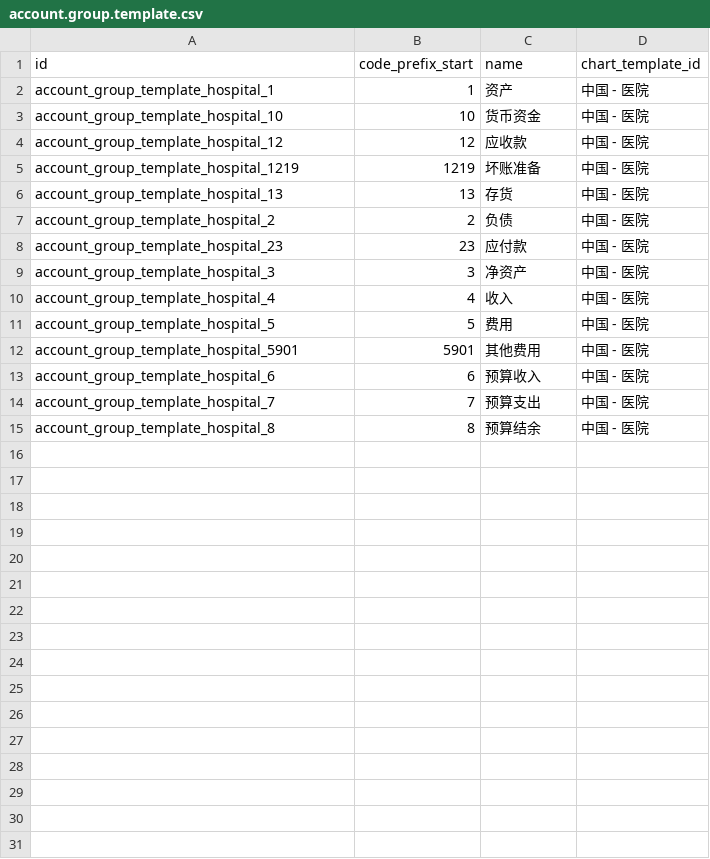
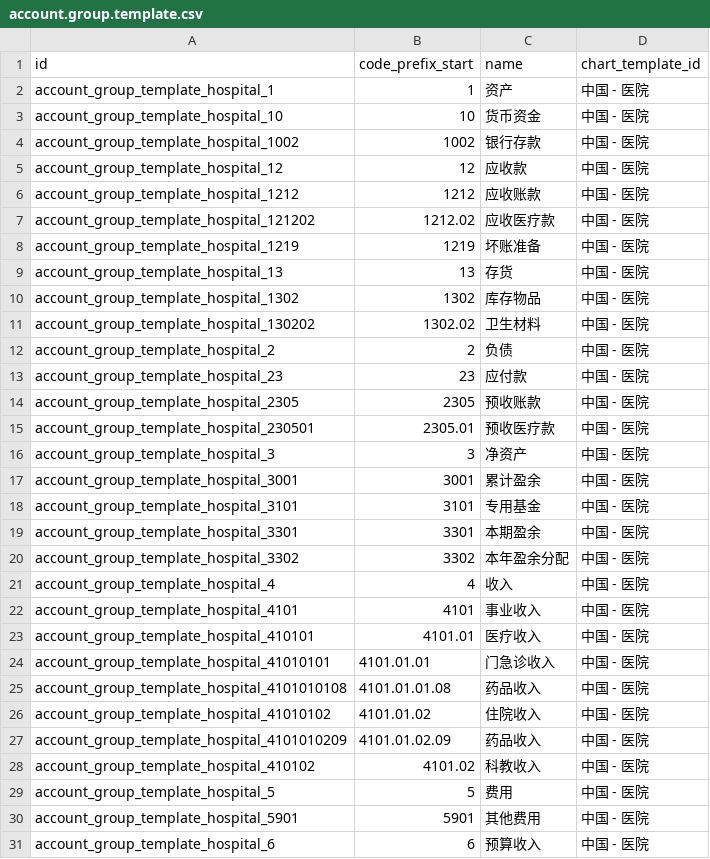
Before and after one commit to chr00tt/odoo-addons, a CSV file: l10n_cn_hospital/data/account.group.template.csv, drawn as a sheet; only a part is shown; the shorter side is filled out with more unchanged rows; the diff covers the shown part only; the diff names each change by its address in the sheet, - before the commit and + after, or states it on an @@ line.

```diff
--- a/l10n_cn_hospital/data/account.group.template.csv
+++ b/l10n_cn_hospital/data/account.group.template.csv
+row 4: account_group_template_hospital_1002 | 1002 | 银行存款 | 中国 - 医院
+row 6: account_group_template_hospital_1212 | 1212 | 应收账款 | 中国 - 医院
+row 7: account_group_template_hospital_121202 | 1212.02 | 应收医疗款 | 中国 - 医院
+row 10: account_group_template_hospital_1302 | 1302 | 库存物品 | 中国 - 医院
+row 11: account_group_template_hospital_130202 | 1302.02 | 卫生材料 | 中国 - 医院
+row 14: account_group_template_hospital_2305 | 2305 | 预收账款 | 中国 - 医院
+row 15: account_group_template_hospital_230501 | 2305.01 | 预收医疗款 | 中国 - 医院
+row 17: account_group_template_hospital_3001 | 3001 | 累计盈余 | 中国 - 医院
+row 18: account_group_template_hospital_3101 | 3101 | 专用基金 | 中国 - 医院
+row 19: account_group_template_hospital_3301 | 3301 | 本期盈余 | 中国 - 医院
+row 20: account_group_template_hospital_3302 | 3302 | 本年盈余分配 | 中国 - 医院
+row 22: account_group_template_hospital_4101 | 4101 | 事业收入 | 中国 - 医院
+row 23: account_group_template_hospital_410101 | 4101.01 | 医疗收入 | 中国 - 医院
+row 24: account_group_template_hospital_41010101 | 4101.01.01 | 门急诊收入 | 中国 - 医院
+row 25: account_group_template_hospital_4101010108 | 4101.01.01.08 | 药品收入 | 中国 - 医院
+row 26: account_group_template_hospital_41010102 | 4101.01.02 | 住院收入 | 中国 - 医院
+row 27: account_group_template_hospital_4101010209 | 4101.01.02.09 | 药品收入 | 中国 - 医院
+row 28: account_group_template_hospital_410102 | 4101.02 | 科教收入 | 中国 - 医院
```
Also changed, not shown: 3 added rows elsewhere in this file, l10n_cn_hospital/data/account.account.template.csv.
